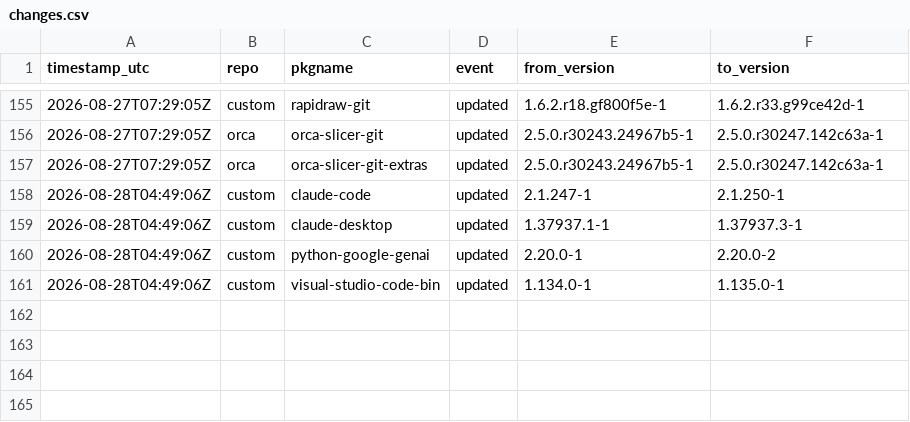
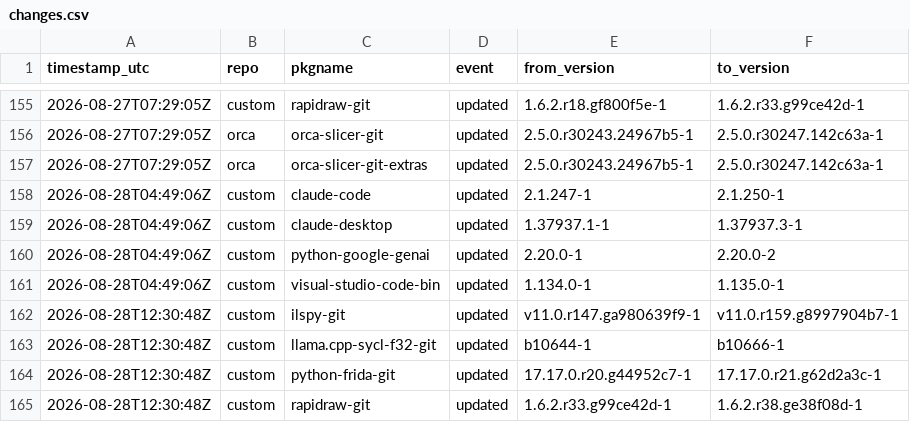
Before and after one commit to xerootg/xerootg.github.io, a CSV file: data/changes.csv, drawn as a sheet; only a part is shown, gaps mark what is left out.

```diff
--- a/data/changes.csv
+++ b/data/changes.csv
@@ -161 +161,5 @@ timestamp_utc,repo,pkgname,event,from_version,to_version
 2026-08-28T04:49:06Z,custom,visual-studio-code-bin,updated,1.134.0-1,1.135.0-1
+2026-08-28T12:30:48Z,custom,ilspy-git,updated,v11.0.r147.ga980639f9-1,v11.0.r159.g8997904b7-1
+2026-08-28T12:30:48Z,custom,llama.cpp-sycl-f32-git,updated,b10644-1,b10666-1
+2026-08-28T12:30:48Z,custom,python-frida-git,updated,17.17.0.r20.g44952c7-1,17.17.0.r21.g62d2a3c-1
+2026-08-28T12:30:48Z,custom,rapidraw-git,updated,1.6.2.r33.g99ce42d-1,1.6.2.r38.ge38f08d-1
```
Also changed, not shown: data/packages.csv, 2 other files.
